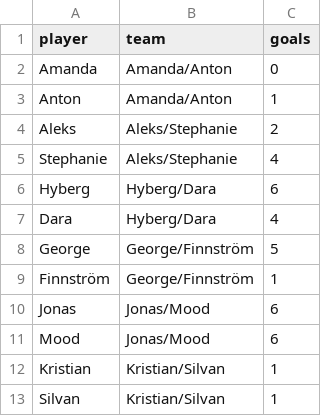
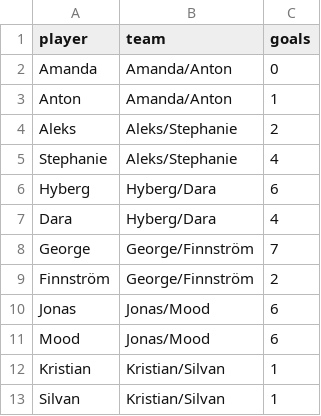
Before and after one commit to hallstedt-BI/hallstedt-bi.github.io, a CSV file: fifa/goals.csv, drawn as a sheet.

Commit message:
Update FIFA goals

```diff
--- a/fifa/goals.csv
+++ b/fifa/goals.csv
@@ -7,4 +7,4 @@ Hyberg,Hyberg/Dara,6
 Dara,Hyberg/Dara,4
-George,George/Finnström,5
-Finnström,George/Finnström,1
+George,George/Finnström,7
+Finnström,George/Finnström,2
 Jonas,Jonas/Mood,6
```
